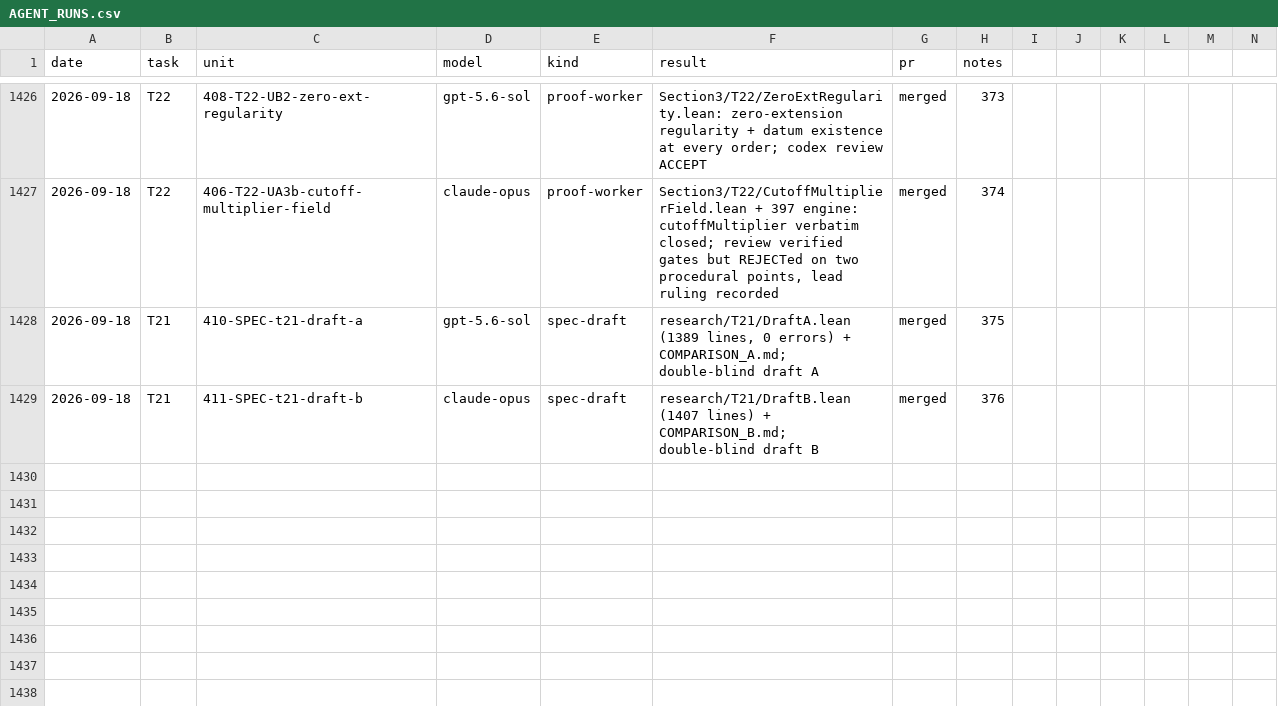
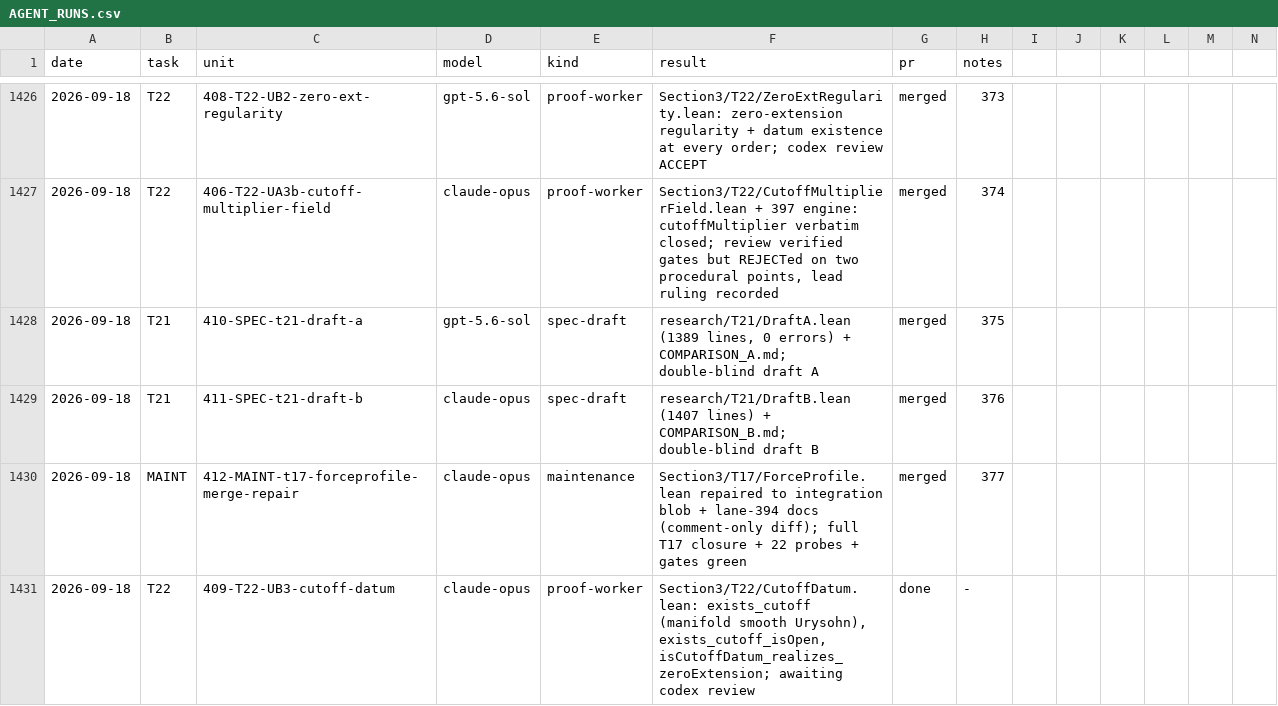
Before and after one commit to mathzhuonichi/blowup_density, a CSV file: logs/AGENT_RUNS.csv, drawn as a sheet; only a part is shown, gaps mark what is left out; rows hold the shown columns only; the diff names each change by its address in the sheet, - before the commit and + after, or states it on an @@ line.

```diff
--- a/logs/AGENT_RUNS.csv
+++ b/logs/AGENT_RUNS.csv
+row 1430: 2026-09-18 | MAINT | 412-MAINT-t17-forceprofile-merge-repair | claude-opus | maintenance | Section3/T17/ForceProfile.lean repaired to integration blob + lane-394 docs (comment-only diff); full T17 closure + 22 probes + gates green | merged | 377
+row 1431: 2026-09-18 | T22 | 409-T22-UB3-cutoff-datum | claude-opus | proof-worker | Section3/T22/CutoffDatum.lean: exists_cutoff (manifold smooth Urysohn), exists_cutoff_isOpen, isCutoffDatum_realizes_zeroExtension; awaiting codex review | done | -
```
Also changed, not shown: 2 other files.
